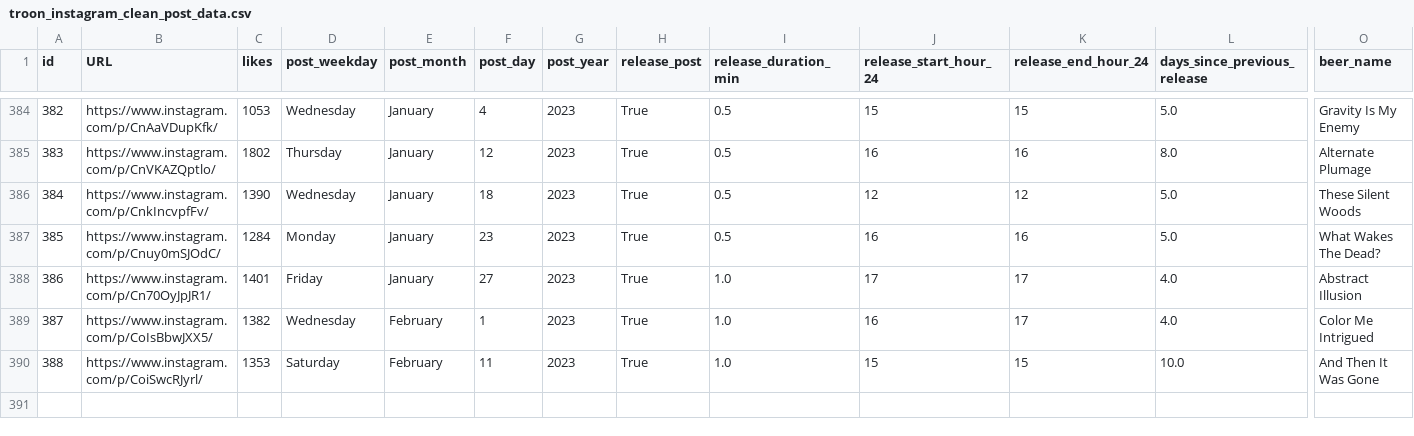
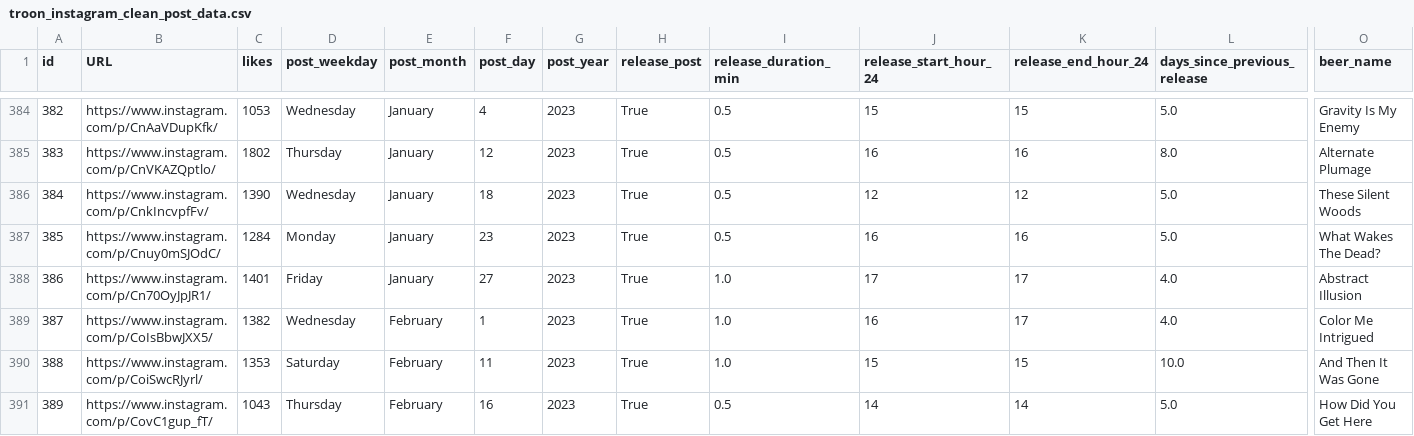
Before and after one commit to dmnapolitano/troon_release_prediction, a CSV file: troon_instagram_clean_post_data.csv, drawn as a sheet; only a part is shown, gaps mark what is left out; rows hold the shown columns only; the diff names each change by its address in the sheet, - before the commit and + after, or states it on an @@ line.

```diff
--- a/troon_instagram_clean_post_data.csv
+++ b/troon_instagram_clean_post_data.csv
+row 391: 389 | https://www.instagram.com/p/CovC1gup_fT/ | 1043 | Thursday | February | 16 | 2023 | True | 0.5 | 14 | 14 | 5.0 | How Did You Get Here
```
Also changed, not shown: troon_instagram_post_beer_attributes.csv, troon_instagram_raw_post_data.csv, 2 other files.
